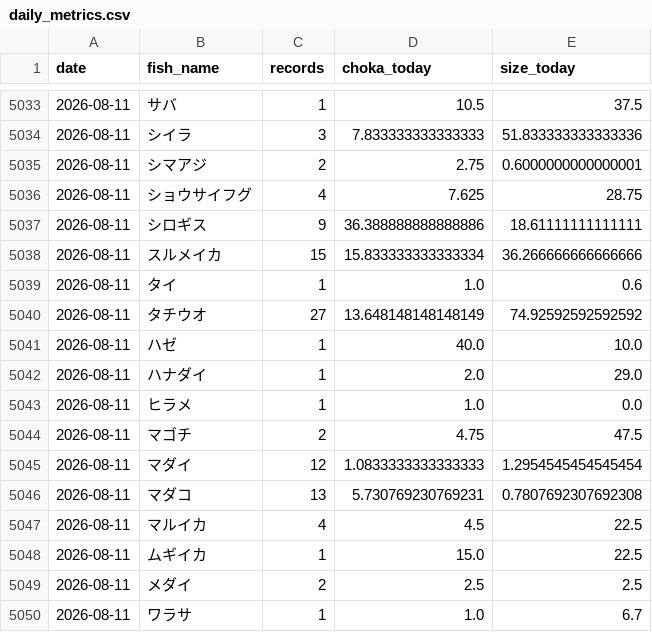
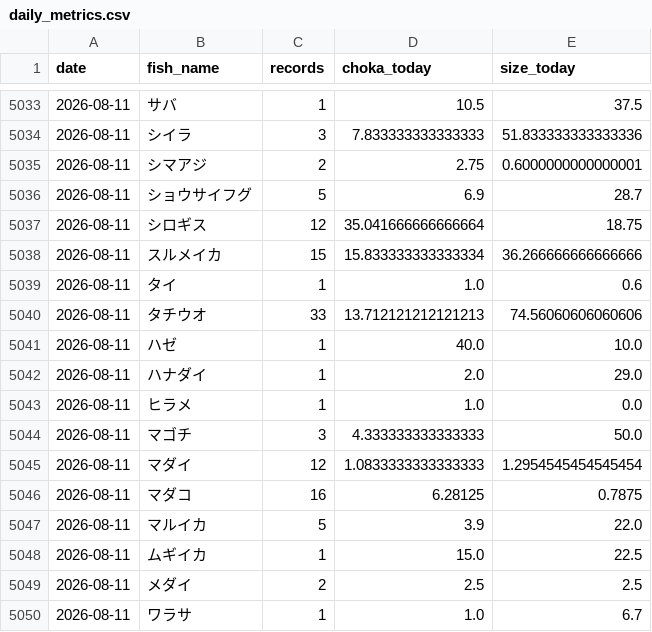
Before and after one commit to haradatakahiro/funaduri-tatiuo-auto, a CSV file: history/daily_metrics.csv, drawn as a sheet; only a part is shown, gaps mark what is left out; the diff covers the shown part only.

```diff
--- a/history/daily_metrics.csv
+++ b/history/daily_metrics.csv
@@ -5035,7 +5035,7 @@ date,fish_name,records,choka_today,size_today
 2026-08-11,シマアジ,2,2.75,0.6000000000000001
-2026-08-11,ショウサイフグ,4,7.625,28.75
-2026-08-11,シロギス,9,36.388888888888886,18.61111111111111
+2026-08-11,ショウサイフグ,5,6.9,28.7
+2026-08-11,シロギス,12,35.041666666666664,18.75
 2026-08-11,スルメイカ,15,15.833333333333334,36.266666666666666
 2026-08-11,タイ,1,1.0,0.6
-2026-08-11,タチウオ,27,13.648148148148149,74.92592592592592
+2026-08-11,タチウオ,33,13.712121212121213,74.56060606060606
 2026-08-11,ハゼ,1,40.0,10.0
@@ -5043,6 +5043,6 @@ date,fish_name,records,choka_today,size_today
 2026-08-11,ヒラメ,1,1.0,0.0
-2026-08-11,マゴチ,2,4.75,47.5
+2026-08-11,マゴチ,3,4.333333333333333,50.0
 2026-08-11,マダイ,12,1.0833333333333333,1.2954545454545454
-2026-08-11,マダコ,13,5.730769230769231,0.7807692307692308
-2026-08-11,マルイカ,4,4.5,22.5
+2026-08-11,マダコ,16,6.28125,0.7875
+2026-08-11,マルイカ,5,3.9,22.0
 2026-08-11,ムギイカ,1,15.0,22.5
```
Also changed, not shown: 18 edited cells elsewhere in this file, 1 other file.
